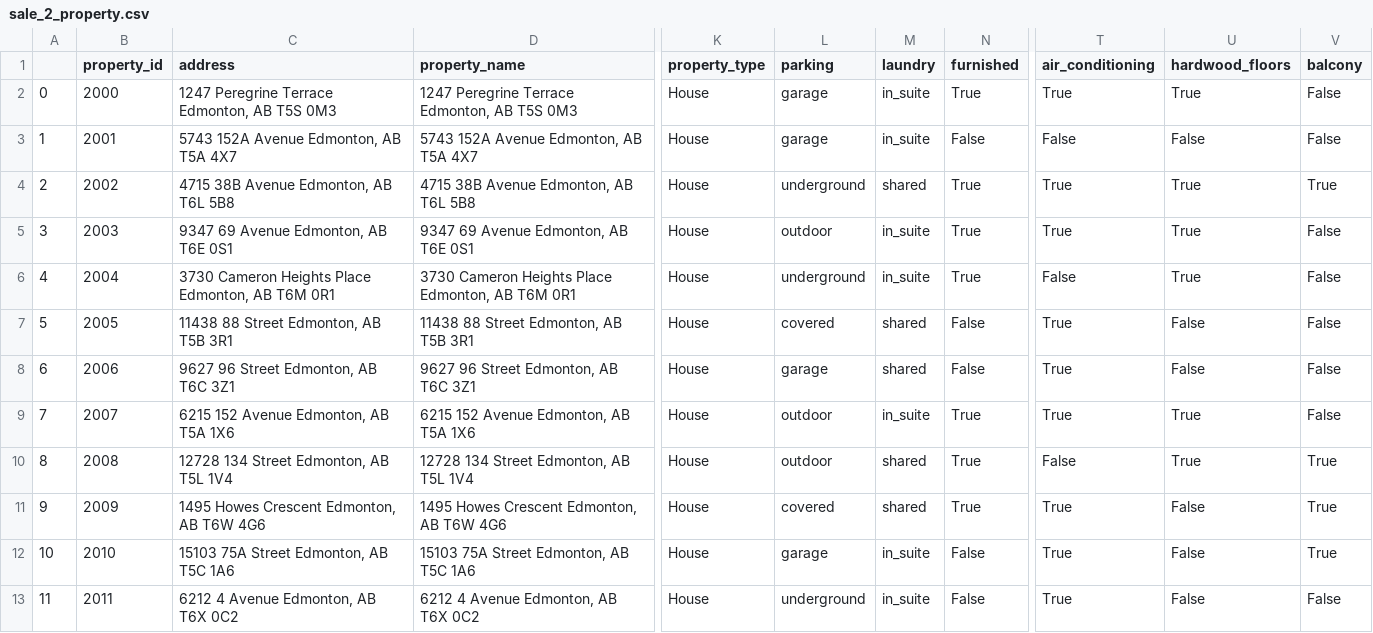
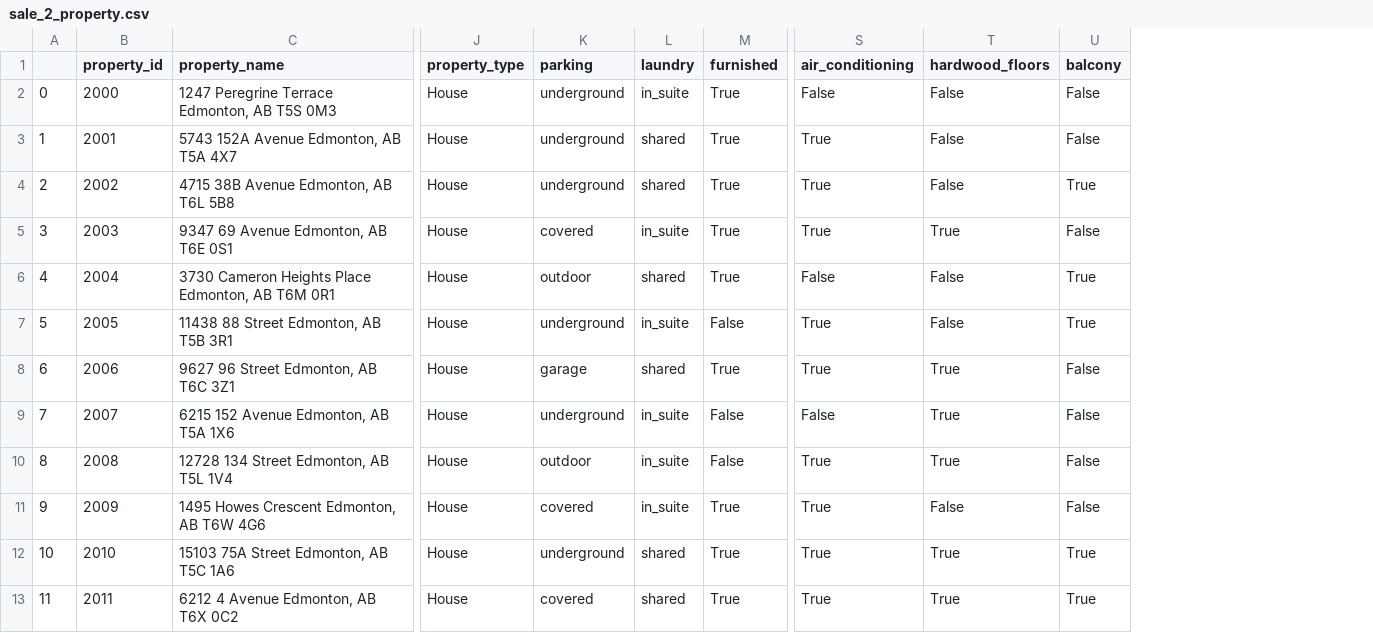
Before and after one commit to cylaceste/homefinder, a CSV file: homefinder/database/real_data/sale_2_property.csv, drawn as a sheet; only a part is shown, gaps mark what is left out; removed rows and columns are numbered as before the commit, all else as after; the diff names each change by its address in the sheet, - before the commit and + after, or states it on an @@ line.

```diff
--- a/homefinder/database/real_data/sale_2_property.csv
+++ b/homefinder/database/real_data/sale_2_property.csv
-column C (address), rows 2-13: 1247 Peregrine Terrace Edmonton, AB T5S 0M3 | 5743 152A Avenue Edmonton, AB T5A 4X7 | 4715 38B Avenue Edmonton, AB T6L 5B8 | 9347 69 Avenue Edmonton, AB T6E 0S1 | 3730 Cameron Heights Place Edmonton, AB T6M 0R1 | 11438 88 Street Edmonton, AB T5B 3R1 | 9627 96 Street Edmonton, AB T6C 3Z1 | 6215 152 Avenue Edmonton, AB T5A 1X6 | 12728 134 Street Edmonton, AB T5L 1V4 | 1495 Howes Crescent Edmonton, AB T6W 4G6 | 15103 75A Street Edmonton, AB T5C 1A6 | 6212 4 Avenue Edmonton, AB T6X 0C2
-K2:K3 (parking): garage
+K2:K3 (parking): underground
-S2 (air_conditioning): True
+S2 (air_conditioning): False
-T2 (hardwood_floors): True
+T2 (hardwood_floors): False
-L3 (laundry): in_suite
+L3 (laundry): shared
-M3 (furnished): False
+M3 (furnished): True
-S3 (air_conditioning): False
+S3 (air_conditioning): True
-T4 (hardwood_floors): True
+T4 (hardwood_floors): False
-K5 (parking): outdoor
+K5 (parking): covered
-K6 (parking): underground
+K6 (parking): outdoor
-L6 (laundry): in_suite
+L6 (laundry): shared
-T6 (hardwood_floors): True
+T6 (hardwood_floors): False
-U6:U7 (balcony): False
+U6:U7 (balcony): True
-K7 (parking): covered
+K7 (parking): underground
-L7 (laundry): shared
+L7 (laundry): in_suite
-M8 (furnished): False
+M8 (furnished): True
-T8 (hardwood_floors): False
+T8 (hardwood_floors): True
-K9 (parking): outdoor
+K9 (parking): underground
-M9:M10 (furnished): True
+M9:M10 (furnished): False
-S9 (air_conditioning): True
+S9 (air_conditioning): False
-L10:L11 (laundry): shared
+L10:L11 (laundry): in_suite
-S10 (air_conditioning): False
+S10 (air_conditioning): True
-U10:U11 (balcony): True
+U10:U11 (balcony): False
-K12 (parking): garage
+K12 (parking): underground
-L12:L13 (laundry): in_suite
+L12:L13 (laundry): shared
-M12:M13 (furnished): False
+M12:M13 (furnished): True
-T12:T13 (hardwood_floors): False
+T12:T13 (hardwood_floors): True
-K13 (parking): underground
+K13 (parking): covered
-U13 (balcony): False
+U13 (balcony): True
```
Also changed, not shown: homefinder/database/real_data/sale_1_property.csv, homefinder/database/real_data/sale_4_property.csv, 24 other files.
